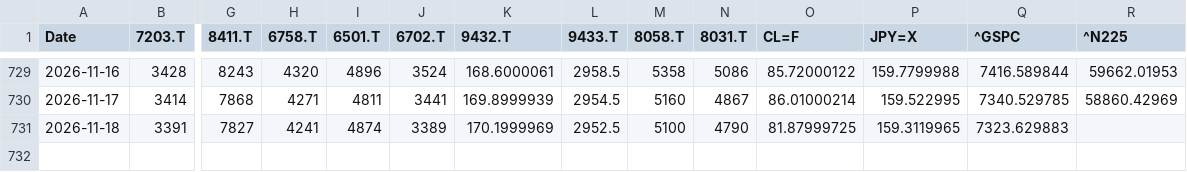
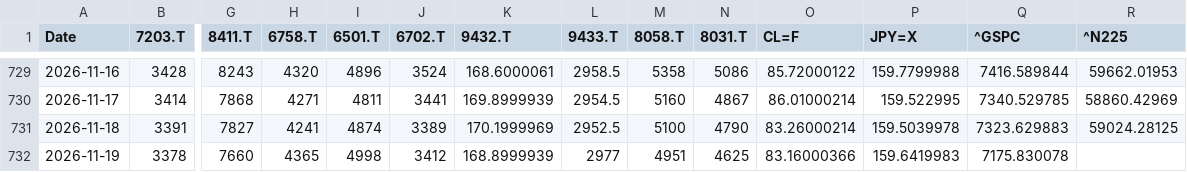
Before and after one commit to europanite/client-side-time-series-forecast-ai, a CSV file: data/stocks/multivariate.csv, drawn as a sheet; only a part is shown, gaps mark what is left out; rows hold the shown columns only; the diff names each change by its address in the sheet, - before the commit and + after, or states it on an @@ line.

```diff
--- a/data/stocks/multivariate.csv
+++ b/data/stocks/multivariate.csv
-O731 (CL=F): 81.87999725
+O731 (CL=F): 83.26000214
-P731 (JPY=X): 159.3119965
+P731 (JPY=X): 159.5039978
-R731 (^N225): (empty)
+R731 (^N225): 59024.28125
+row 732: 2026-11-19 | 3378 | 7660 | 4365 | 4998 | 3412 | 168.8999939 | 2977 | 4951 | 4625 | 83.16000366 | 159.6419983 | 7175.830078
```
Also changed, not shown: data/stocks/multivariate.opens.csv, 3 other files.
